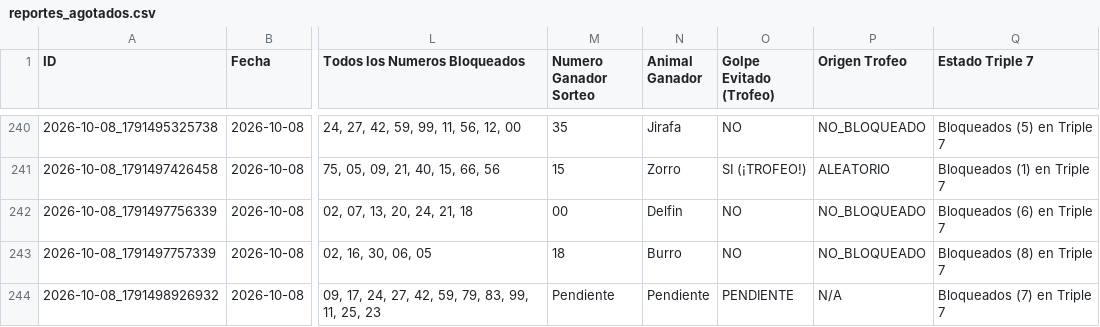
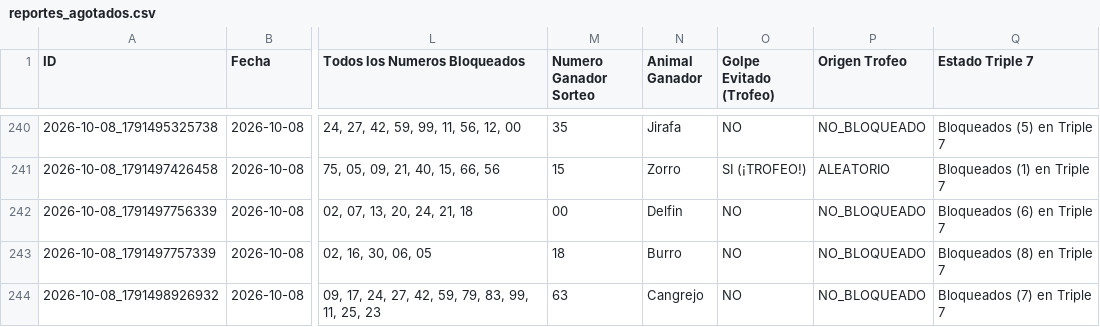
Before and after one commit to hectormu2013-creator/suite-animalitos, a CSV file: reportes_agotados.csv, drawn as a sheet; only a part is shown, gaps mark what is left out; the diff names each change by its address in the sheet, - before the commit and + after, or states it on an @@ line.

```diff
--- a/reportes_agotados.csv
+++ b/reportes_agotados.csv
-M244 (Numero Ganador Sorteo): Pendiente
+M244 (Numero Ganador Sorteo): 63
-N244 (Animal Ganador): Pendiente
+N244 (Animal Ganador): Cangrejo
-O244 (Golpe Evitado (Trofeo)): PENDIENTE
+O244 (Golpe Evitado (Trofeo)): NO
-P244 (Origen Trofeo): N/A
+P244 (Origen Trofeo): NO_BLOQUEADO
```
Also changed, not shown: 3 other files.
